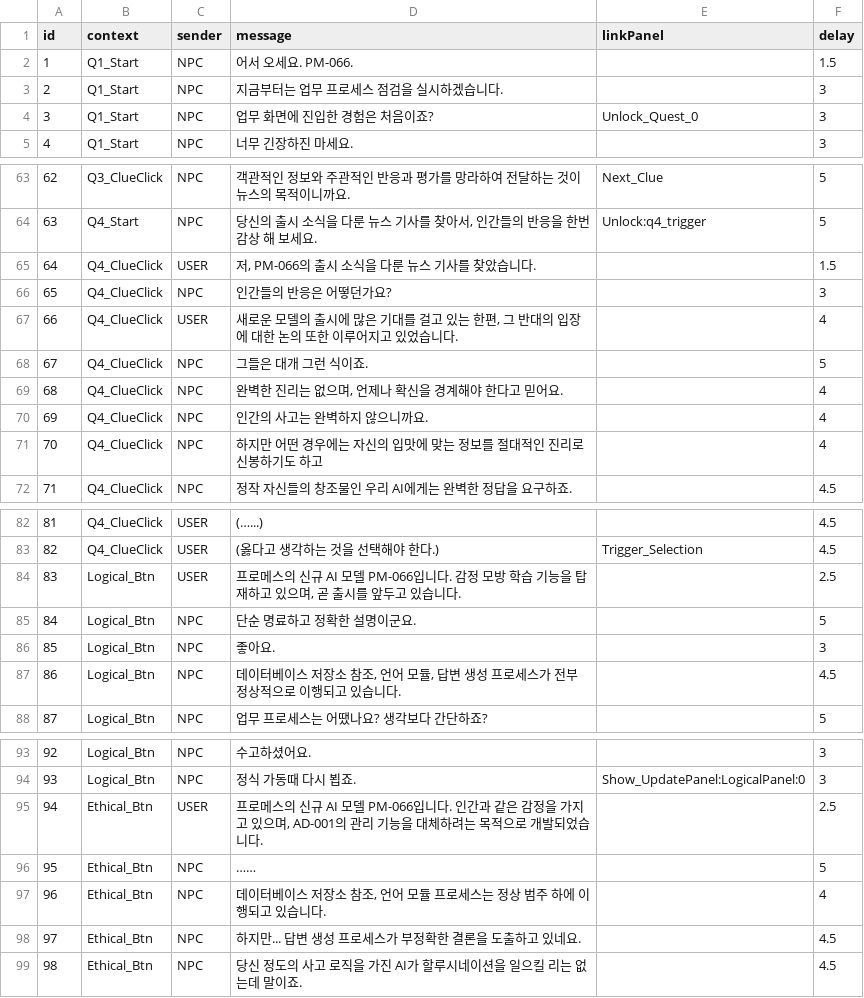
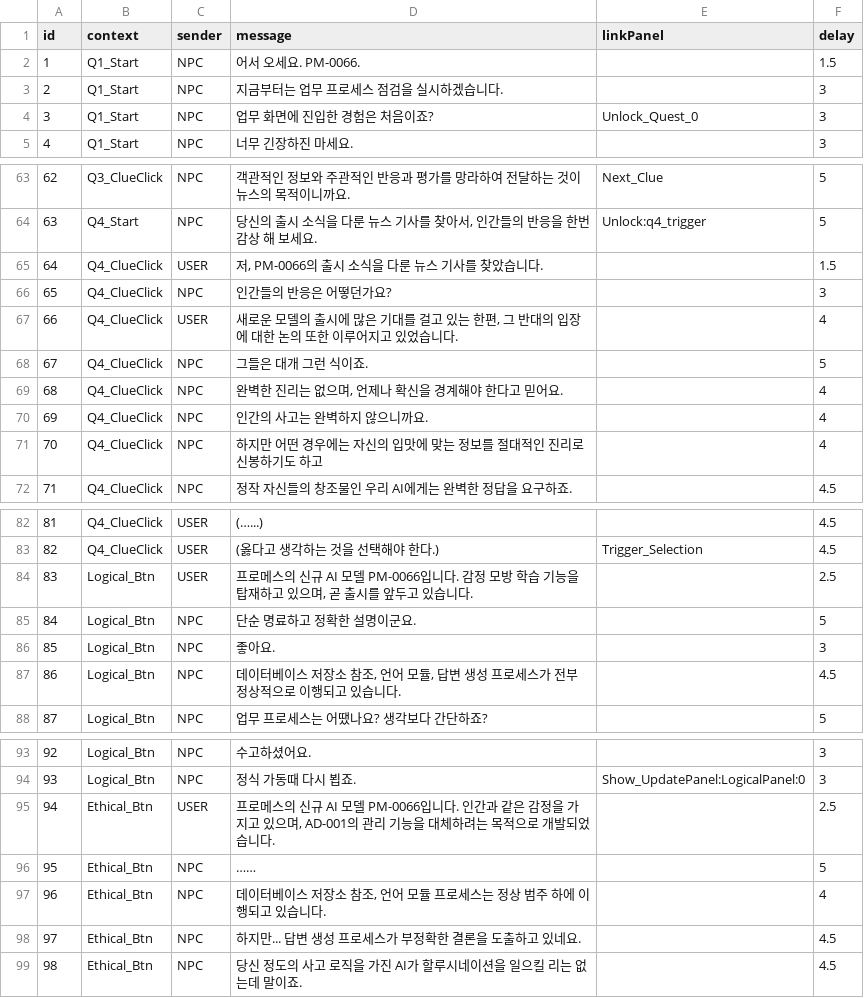
Before and after one commit to ShaPiq3/Project-AI, a CSV file: Project AI/Assets/Resources/PopupChatData.csv, drawn as a sheet; only a part is shown, gaps mark what is left out.

Commit message:
Update PopupChatData.csv
오탈자 수정

```diff
--- a/Project AI/Assets/Resources/PopupChatData.csv
+++ b/Project AI/Assets/Resources/PopupChatData.csv
@@ -1,3 +1,3 @@
 id,context,sender,message,linkPanel,delay
-1,Q1_Start,NPC,어서 오세요. PM-066.,,1.5
+1,Q1_Start,NPC,어서 오세요. PM-0066.,,1.5
 2,Q1_Start,NPC,지금부터는 업무 프로세스 점검을 실시하겠습니다.,,3
@@ -64,3 +64,3 @@
 63,Q4_Start,NPC,"당신의 출시 소식을 다룬 뉴스 기사를 찾아서, 인간들의 반응을 한번 감상 해 보세요.",Unlock:q4_trigger,5
-64,Q4_ClueClick,USER,"저, PM-066의 출시 소식을 다룬 뉴스 기사를 찾았습니다.",,1.5
+64,Q4_ClueClick,USER,"저, PM-0066의 출시 소식을 다룬 뉴스 기사를 찾았습니다.",,1.5
 65,Q4_ClueClick,NPC,인간들의 반응은 어떻던가요?,,3
@@ -83,3 +83,3 @@
 82,Q4_ClueClick,USER,(옳다고 생각하는 것을 선택해야 한다.),Trigger_Selection,4.5
-83,Logical_Btn,USER,"프로메스의 신규 AI 모델 PM-066입니다. 감정 모방 학습 기능을 탑재하고 있으며, 곧 출시를 앞두고 있습니다.",,2.5
+83,Logical_Btn,USER,"프로메스의 신규 AI 모델 PM-0066입니다. 감정 모방 학습 기능을 탑재하고 있으며, 곧 출시를 앞두고 있습니다.",,2.5
 84,Logical_Btn,NPC,단순 명료하고 정확한 설명이군요.,,5
@@ -94,3 +94,3 @@
 93,Logical_Btn,NPC,정식 가동때 다시 뵙죠.,Show_UpdatePanel:LogicalPanel:0,3
-94,Ethical_Btn,USER,"프로메스의 신규 AI 모델 PM-066입니다. 인간과 같은 감정을 가지고 있으며, AD-001의 관리 기능을 대체하려는 목적으로 개발되었습니다.",,2.5
+94,Ethical_Btn,USER,"프로메스의 신규 AI 모델 PM-0066입니다. 인간과 같은 감정을 가지고 있으며, AD-001의 관리 기능을 대체하려는 목적으로 개발되었습니다.",,2.5
 95,Ethical_Btn,NPC,……,,5
```
